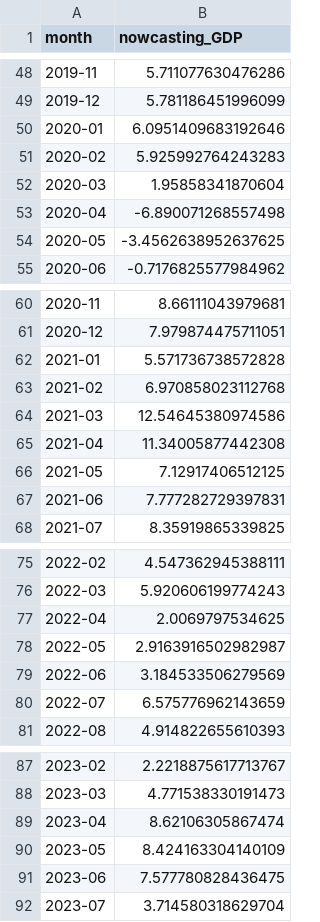
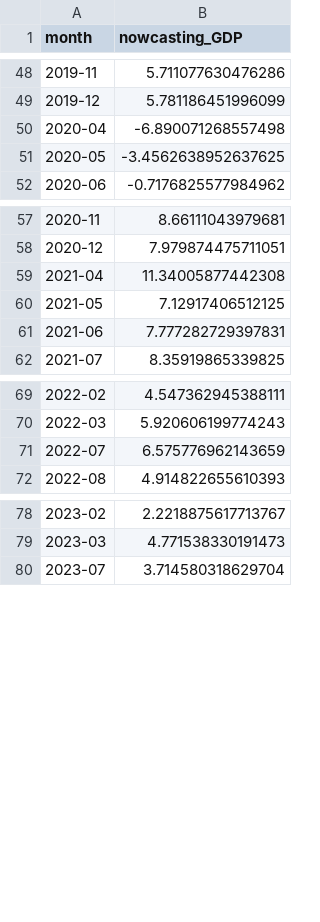
Before and after one commit to isebelladai-oss/Dynamic-Factor-Model-For-Nowcasting, a CSV file: outputs/final_results/Rolling Window Nowcasting GDP result.csv, drawn as a sheet; only a part is shown, gaps mark what is left out; the diff names each change by its address in the sheet, - before the commit and + after, or states it on an @@ line.

```diff
--- a/outputs/final_results/Rolling Window Nowcasting GDP result.csv
+++ b/outputs/final_results/Rolling Window Nowcasting GDP result.csv
-row 50: 2020-01 | 6.0951409683192646
-row 51: 2020-02 | 5.925992764243283
-row 52: 2020-03 | 1.95858341870604
-row 62: 2021-01 | 5.571736738572828
-row 63: 2021-02 | 6.970858023112768
-row 64: 2021-03 | 12.54645380974586
-row 77: 2022-04 | 2.0069797534625
-row 78: 2022-05 | 2.9163916502982987
-row 79: 2022-06 | 3.184533506279569
-row 89: 2023-04 | 8.62106305867474
-row 90: 2023-05 | 8.424163304140109
-row 91: 2023-06 | 7.577780828436475
```
Also changed, not shown: 02_rolling_window_nowcasting/汇总结果/filter_monthly_by_window_metrics.csv, 02_rolling_window_nowcasting/汇总结果/nowcast_monthly_by_horizon_0_2_metrics.csv, 15 other files.
